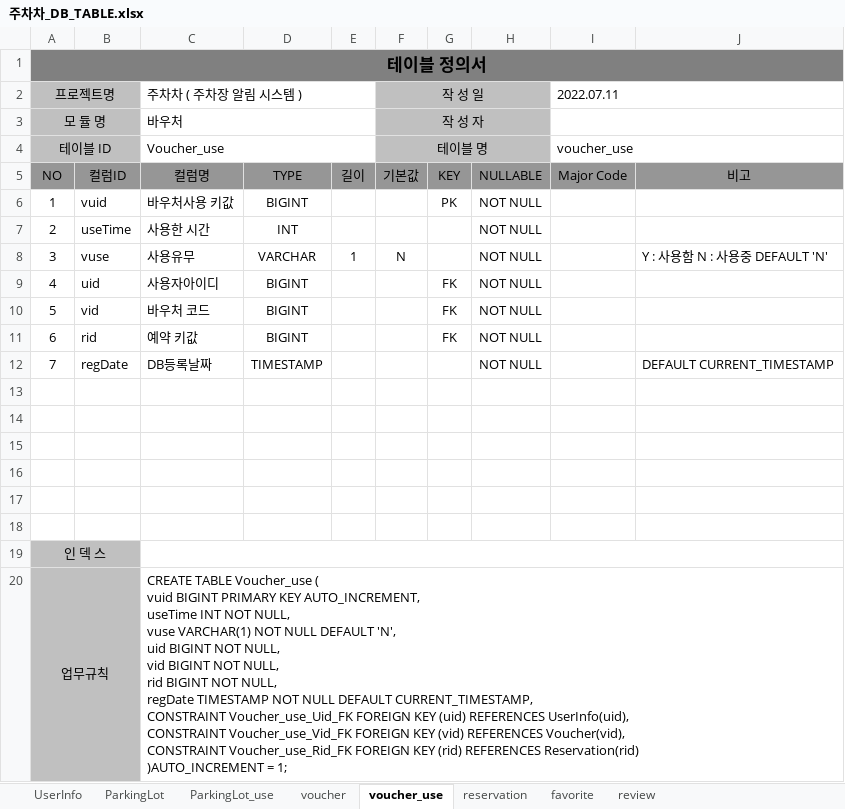
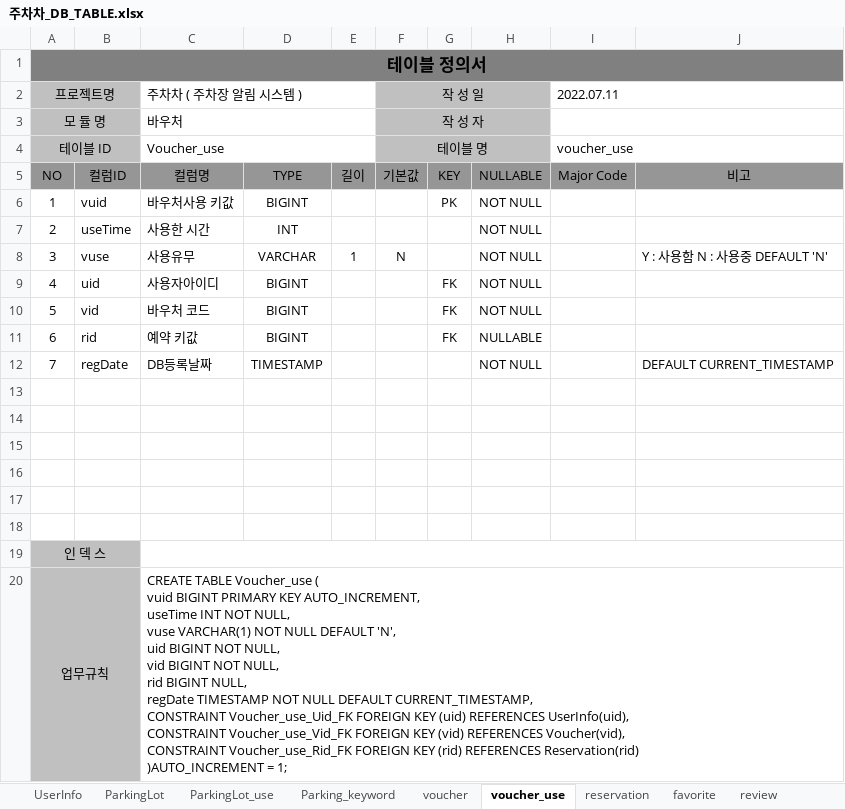
Before and after one commit to nahxx/juchacha, an Excel workbook: chacha/etc/주차차_DB_TABLE.xlsx, sheet voucher_use, drawn as a sheet; values as stored, in another font and other column widths than the file's, no borders; ↵ is a line break in a cell; the diff names each change by its address in the sheet, - before the commit and + after, or states it on an @@ line.

```diff
--- a/chacha/etc/주차차_DB_TABLE.xlsx (sheet voucher_use)
+++ b/chacha/etc/주차차_DB_TABLE.xlsx (sheet voucher_use)
+sheet tab: Parking_keyword
-H11: NOT NULL
+H11: NULLABLE
-C20: …rid BIGINT NOT NULL, ↵ regDate…
+C20: …rid BIGINT NULL, ↵ regDate…
```
Also changed, not shown: 7 other files.
